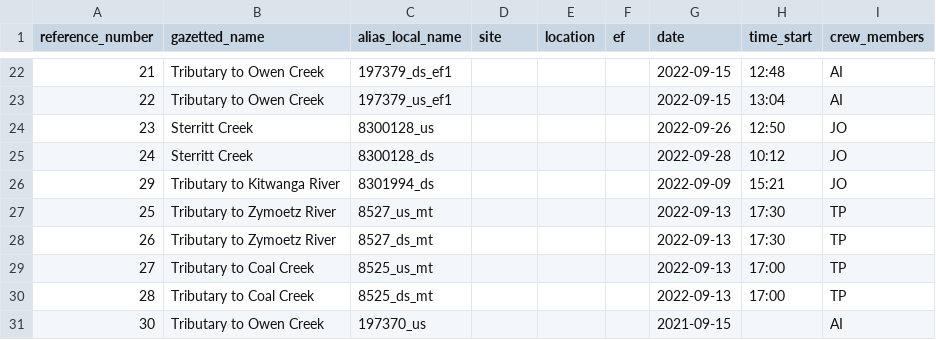
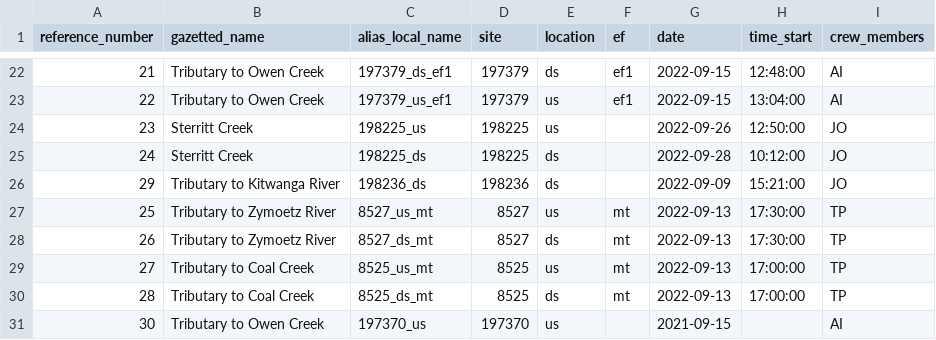
Before and after one commit to NewGraphEnvironment/fish_passage_skeena_2022_reporting, a CSV file: data/habitat_confirmations_priorities.csv, drawn as a sheet; only a part is shown, gaps mark what is left out; the diff covers the shown part only; the diff names each change by its address in the sheet, - before the commit and + after, or states it on an @@ line.

Commit message:
changed local names to pscis ids, populated site, loc and ef columns

```diff
--- a/data/habitat_confirmations_priorities.csv
+++ b/data/habitat_confirmations_priorities.csv
-D22:D23 (site): (empty)
+D22:D23 (site): 197379
-E22 (location): (empty)
+E22 (location): ds
-F22:F23 (ef): (empty)
+F22:F23 (ef): ef1
-H22 (time_start): 12:48
+H22 (time_start): 12:48:00
-E23:E24 (location): (empty)
+E23:E24 (location): us
-H23 (time_start): 13:04
+H23 (time_start): 13:04:00
-C24 (alias_local_name): 8300128_us
+C24 (alias_local_name): 198225_us
-D24:D25 (site): (empty)
+D24:D25 (site): 198225
-H24 (time_start): 12:50
+H24 (time_start): 12:50:00
-C25 (alias_local_name): 8300128_ds
+C25 (alias_local_name): 198225_ds
-E25:E26 (location): (empty)
+E25:E26 (location): ds
-H25 (time_start): 10:12
+H25 (time_start): 10:12:00
-C26 (alias_local_name): 8301994_ds
+C26 (alias_local_name): 198236_ds
-D26 (site): (empty)
+D26 (site): 198236
-H26 (time_start): 15:21
+H26 (time_start): 15:21:00
-D27:D28 (site): (empty)
+D27:D28 (site): 8527
-E27 (location): (empty)
+E27 (location): us
-F27:F30 (ef): (empty)
+F27:F30 (ef): mt
-H27:H28 (time_start): 17:30
+H27:H28 (time_start): 17:30:00
-E28 (location): (empty)
+E28 (location): ds
-D29:D30 (site): (empty)
+D29:D30 (site): 8525
-E29 (location): (empty)
+E29 (location): us
-H29:H30 (time_start): 17:00
+H29:H30 (time_start): 17:00:00
-E30 (location): (empty)
+E30 (location): ds
-D31 (site): (empty)
+D31 (site): 197370
-E31 (location): (empty)
+E31 (location): us
```
Also changed, not shown: 79 edited cells elsewhere in this file.
